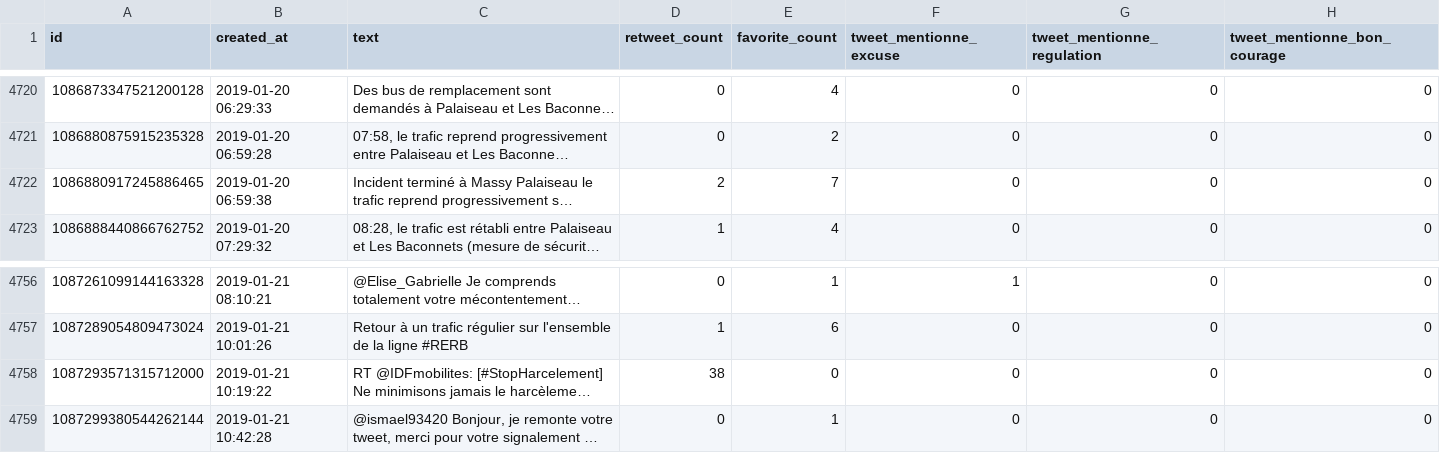
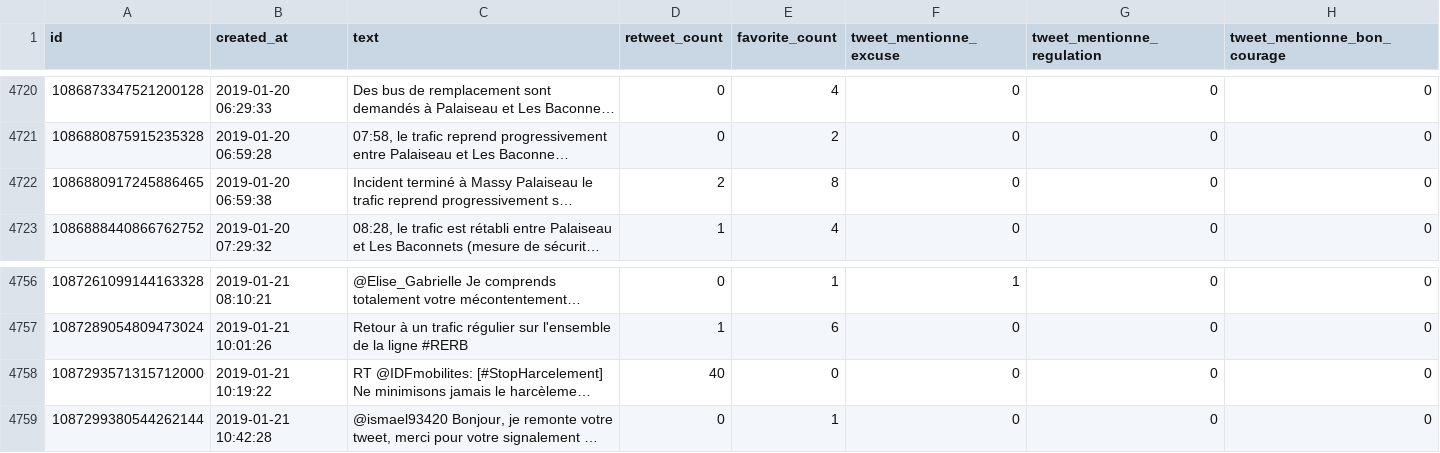
Before and after one commit to AntoineAugusti/tweets-rerb, a CSV file: tweets.csv, drawn as a sheet; only a part is shown, gaps mark what is left out; long unchanged cells end in …; the diff covers the shown part only; the diff names each change by its address in the sheet, - before the commit and + after, or states it on an @@ line.

```diff
--- a/tweets.csv
+++ b/tweets.csv
-E4722 (favorite_count): 7
+E4722 (favorite_count): 8
-D4758 (retweet_count): 38
+D4758 (retweet_count): 40
```
Also changed, not shown: 4 added rows, 3 moved rows and 4 edited cells elsewhere in this file.
